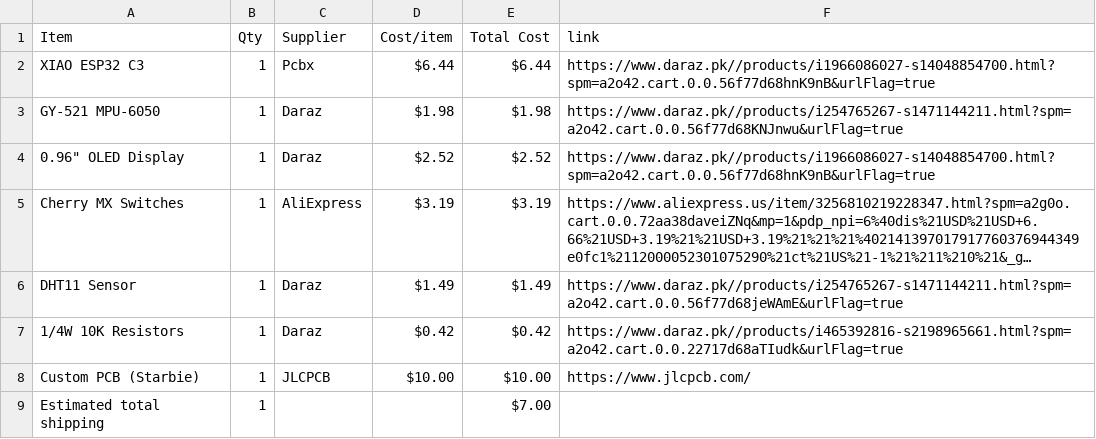
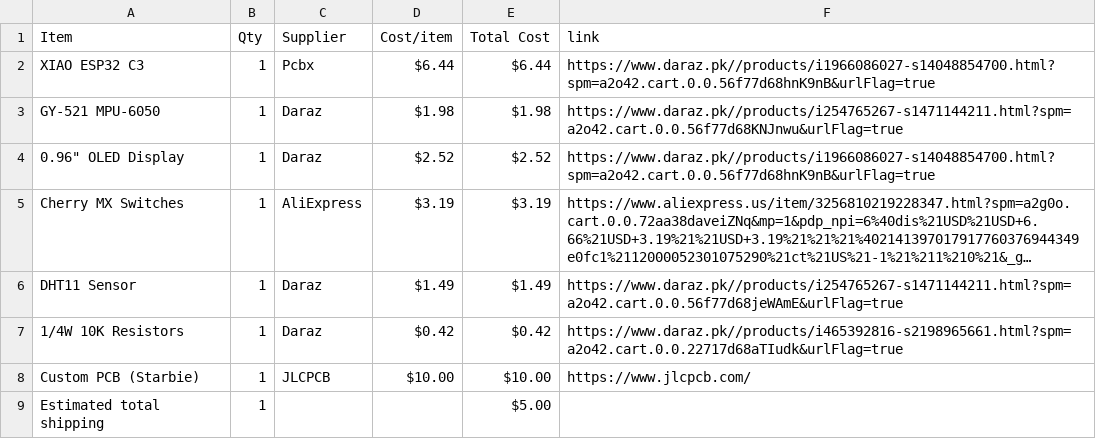
Before and after one commit to s-fariya/Half-life-Hack-club, a CSV file: BOM.csv, drawn as a sheet; long unchanged cells end in ….

Commit message:
Sync Starbie from Half Life

```diff
--- a/BOM.csv
+++ b/BOM.csv
@@ -8,2 +8,2 @@ DHT11 Sensor,1,Daraz,$1.49,$1.49,https://www.daraz.pk//products/i254765267-s1471
 Custom PCB (Starbie),1,JLCPCB,$10.00,$10.00,https://www.jlcpcb.com/
-Estimated total shipping,1,,,$7.00,
+Estimated total shipping,1,,,$5.00,
```
